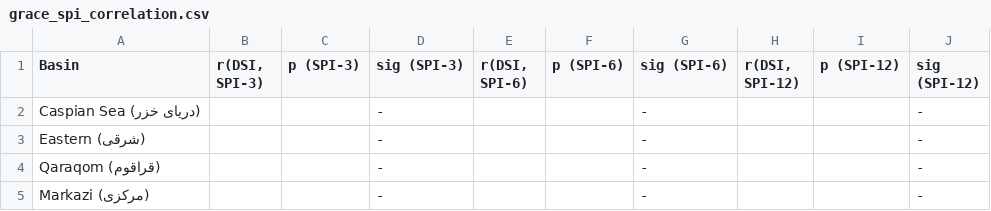
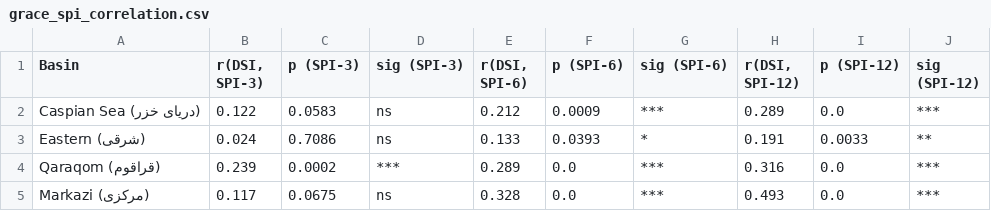
Before and after one commit to alirezakavianifar/drought_analysis, a CSV file: outputs/grace_spi_correlation.csv, drawn as a sheet; only a part is shown; the diff covers the shown part only.

```diff
--- a/outputs/grace_spi_correlation.csv
+++ b/outputs/grace_spi_correlation.csv
@@ -1,5 +1,5 @@
 Basin,"r(DSI, SPI-3)",p (SPI-3),sig (SPI-3),"r(DSI, SPI-6)",p (SPI-6),sig (SPI-6),"r(DSI, SPI-12)",p (SPI-12),sig (SPI-12)
-Caspian Sea (دریای خزر),,,-,,,-,,,-
-Eastern (شرقی),,,-,,,-,,,-
-Qaraqom (قراقوم),,,-,,,-,,,-
-Markazi (مرکزی),,,-,,,-,,,-
+Caspian Sea (دریای خزر),0.122,0.0583,ns,0.212,0.0009,***,0.289,0.0,***
+Eastern (شرقی),0.024,0.7086,ns,0.133,0.0393,*,0.191,0.0033,**
+Qaraqom (قراقوم),0.239,0.0002,***,0.289,0.0,***,0.316,0.0,***
+Markazi (مرکزی),0.117,0.0675,ns,0.328,0.0,***,0.493,0.0,***
```
Also changed, not shown: 18 edited cells elsewhere in this file, outputs/basin_comparison.csv, outputs/markov_transitions_eastern.csv, 38 other files.
